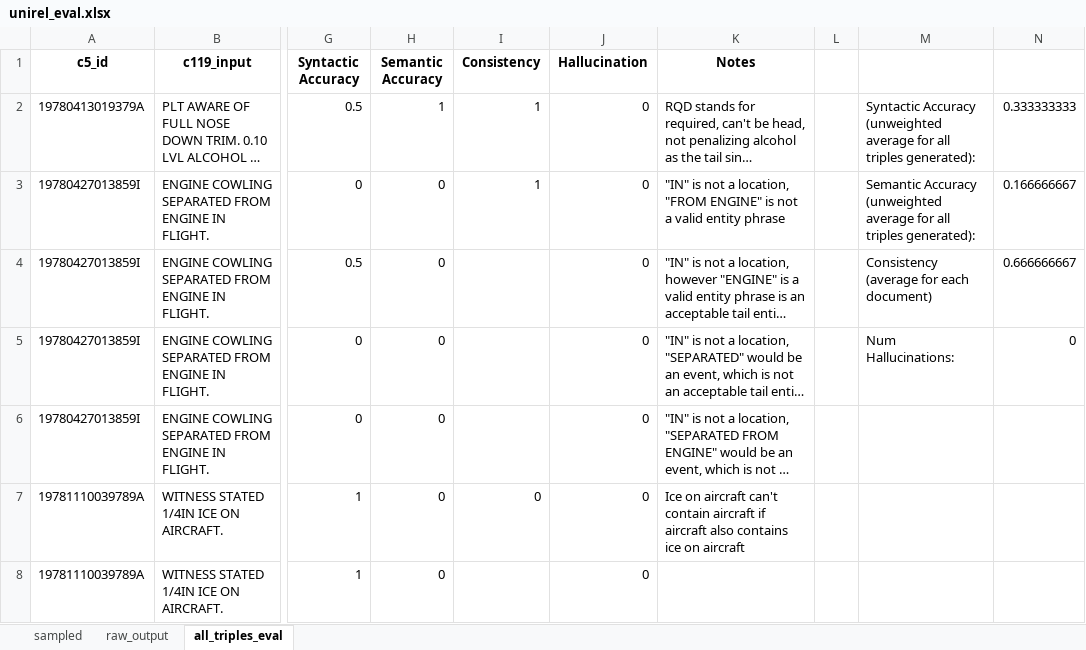
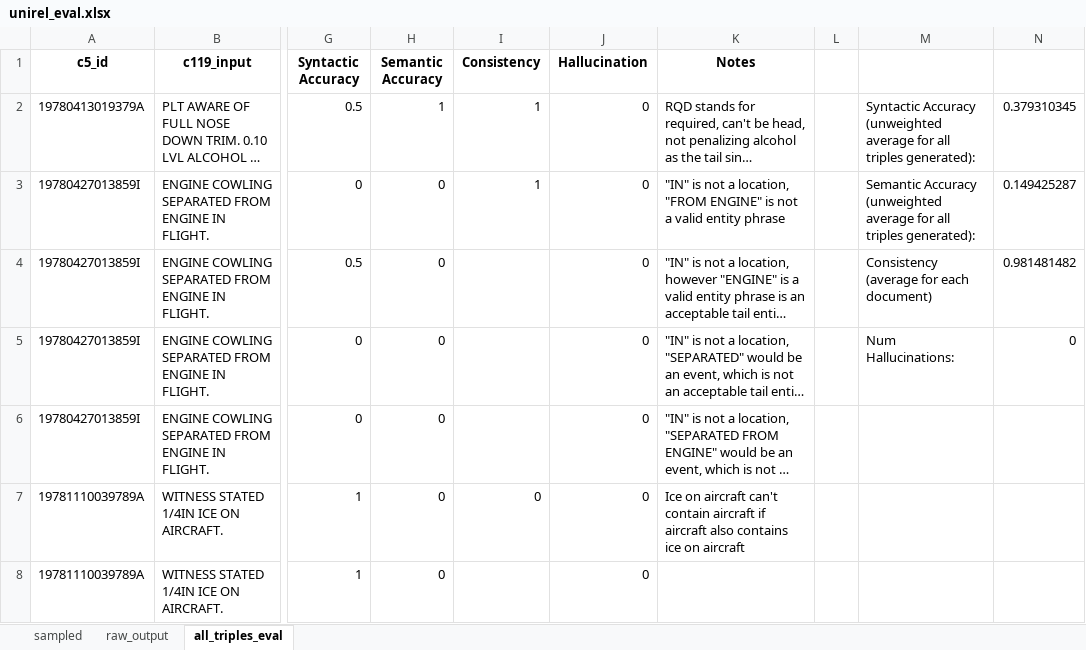
Before and after one commit to nd-crane/trusted_ke, an Excel workbook: evaluations/manual/unirel_eval.xlsx, sheet all_triples_eval, drawn as a sheet; only a part is shown, gaps mark what is left out; long unchanged cells end in …; values as stored, in another font and other column widths than the file's, no borders; charts and pictures and conditional formats not drawn; the diff names each change by its address in the sheet, - before the commit and + after, or states it on an @@ line.

```diff
--- a/evaluations/manual/unirel_eval.xlsx (sheet all_triples_eval)
+++ b/evaluations/manual/unirel_eval.xlsx (sheet all_triples_eval)
-N2: 0.333333333
+N2: 0.379310345
-N3: 0.166666667
+N3: 0.149425287
-N4: 0.666666667
+N4: 0.981481482
```
Also changed, not shown: evaluations/manual/pl-marker_ace05_albert_RE_jun17_eval.xlsx, 1 other file.
